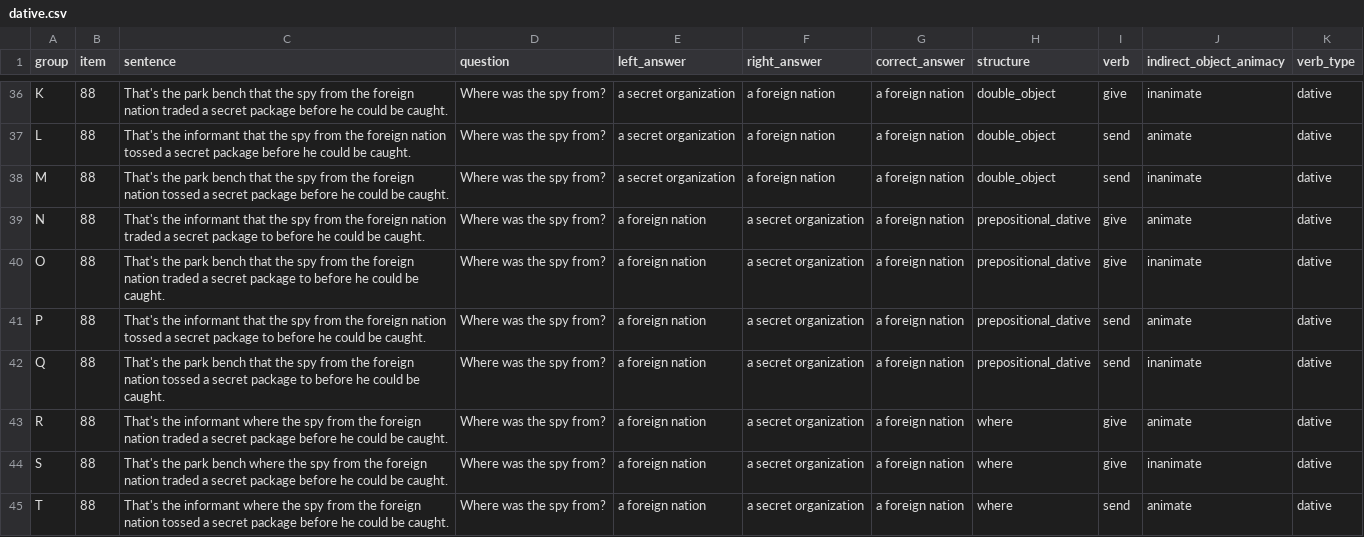
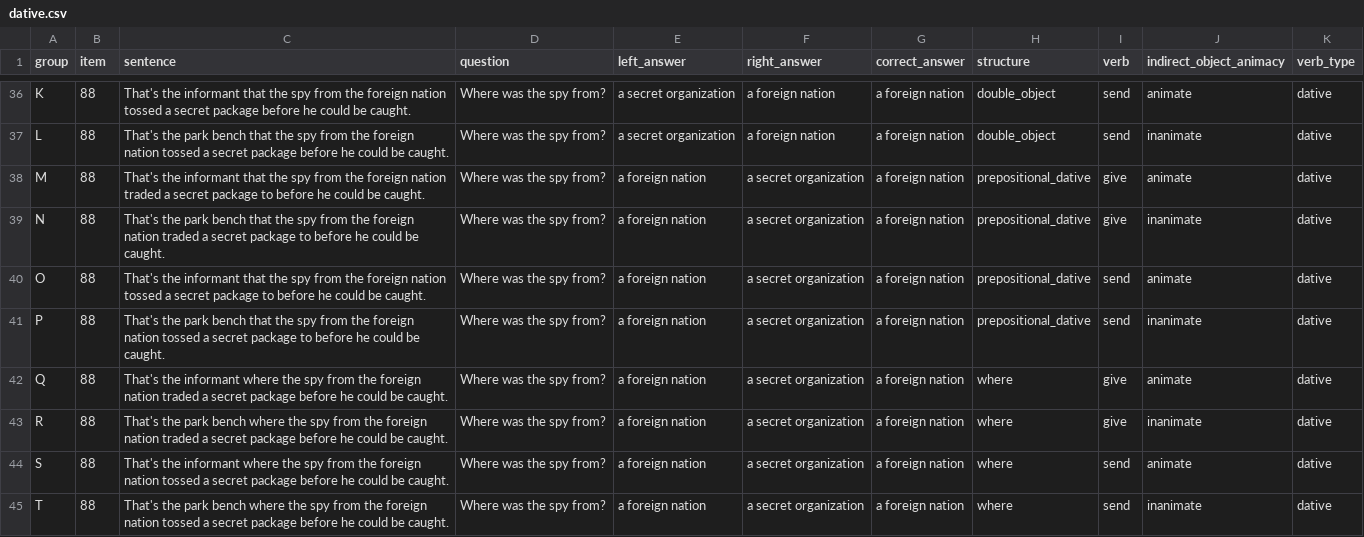
Before and after one commit to mawilson1234/Pig, a CSV file: chunk_includes/dative.csv, drawn as a sheet; only a part is shown, gaps mark what is left out; the diff covers the shown part only; the diff names each change by its address in the sheet, - before the commit and + after, or states it on an @@ line.

```diff
--- a/chunk_includes/dative.csv
+++ b/chunk_includes/dative.csv
-C36 (sentence): That's the park bench that the spy from the foreign nation traded a secret…
+C36 (sentence): That's the informant that the spy from the foreign nation tossed a secret…
-I36 (verb): give
+I36 (verb): send
-J36 (indirect_object_animacy): inanimate
+J36 (indirect_object_animacy): animate
-C37 (sentence): That's the informant that the…
+C37 (sentence): That's the park bench that the…
-J37 (indirect_object_animacy): animate
+J37 (indirect_object_animacy): inanimate
-C38 (sentence): That's the park bench that the spy from the foreign nation tossed a secret package before he…
+C38 (sentence): That's the informant that the spy from the foreign nation traded a secret package to before he…
-E38 (left_answer): a secret organization
+E38 (left_answer): a foreign nation
-F38 (right_answer): a foreign nation
+F38 (right_answer): a secret organization
-H38 (structure): double_object
+H38 (structure): prepositional_dative
-I38 (verb): send
+I38 (verb): give
-J38 (indirect_object_animacy): inanimate
+J38 (indirect_object_animacy): animate
-C39 (sentence): That's the informant that the…
+C39 (sentence): That's the park bench that the…
-J39 (indirect_object_animacy): animate
+J39 (indirect_object_animacy): inanimate
-C40 (sentence): That's the park bench that the spy from the foreign nation traded a secret…
+C40 (sentence): That's the informant that the spy from the foreign nation tossed a secret…
-I40 (verb): give
+I40 (verb): send
-J40 (indirect_object_animacy): inanimate
+J40 (indirect_object_animacy): animate
-C41 (sentence): That's the informant that the…
+C41 (sentence): That's the park bench that the…
-J41 (indirect_object_animacy): animate
+J41 (indirect_object_animacy): inanimate
-C42 (sentence): That's the park bench that the spy from the foreign nation tossed a secret package to before he…
+C42 (sentence): That's the informant where the spy from the foreign nation traded a secret package before he…
-H42 (structure): prepositional_dative
+H42 (structure): where
-I42 (verb): send
+I42 (verb): give
-J42 (indirect_object_animacy): inanimate
+J42 (indirect_object_animacy): animate
-C43 (sentence): That's the informant where the…
+C43 (sentence): That's the park bench where the…
-J43 (indirect_object_animacy): animate
+J43 (indirect_object_animacy): inanimate
-C44 (sentence): That's the park bench where the spy from the foreign nation traded a secret…
+C44 (sentence): That's the informant where the spy from the foreign nation tossed a secret…
-I44 (verb): give
+I44 (verb): send
-J44 (indirect_object_animacy): inanimate
+J44 (indirect_object_animacy): animate
-C45 (sentence): That's the informant where the…
+C45 (sentence): That's the park bench where the…
-J45 (indirect_object_animacy): animate
+J45 (indirect_object_animacy): inanimate
```
Also changed, not shown: 41 edited cells elsewhere in this file, chunk_includes/experiencer.csv, chunk_includes/fillers_nonpres.csv, 3 other files.
